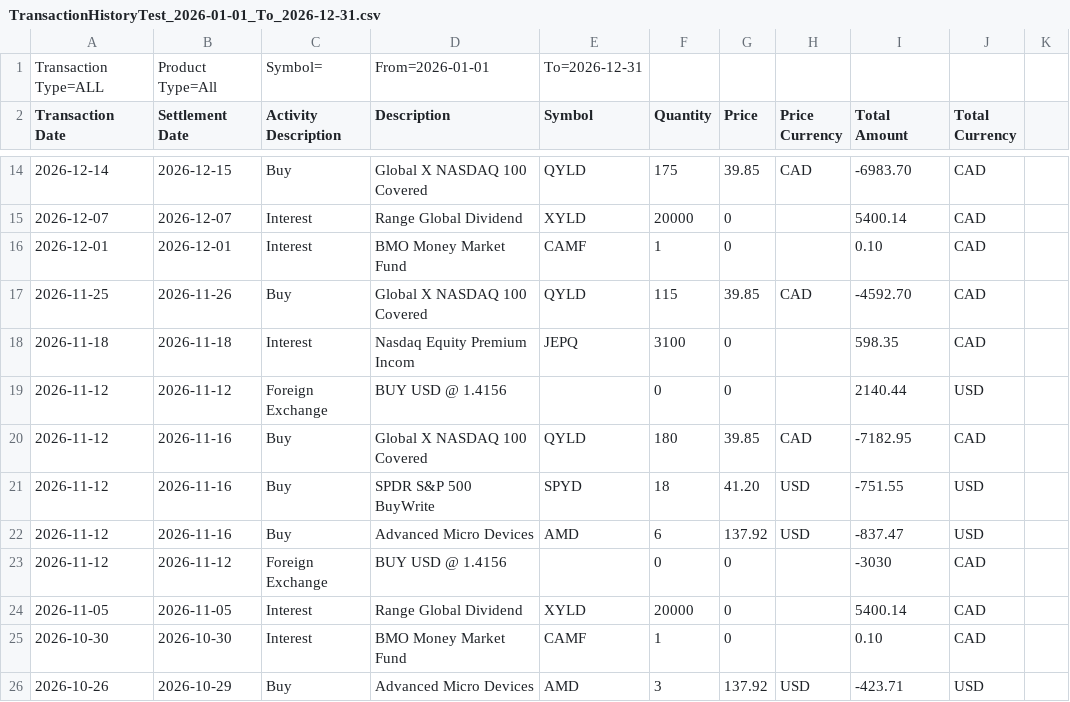
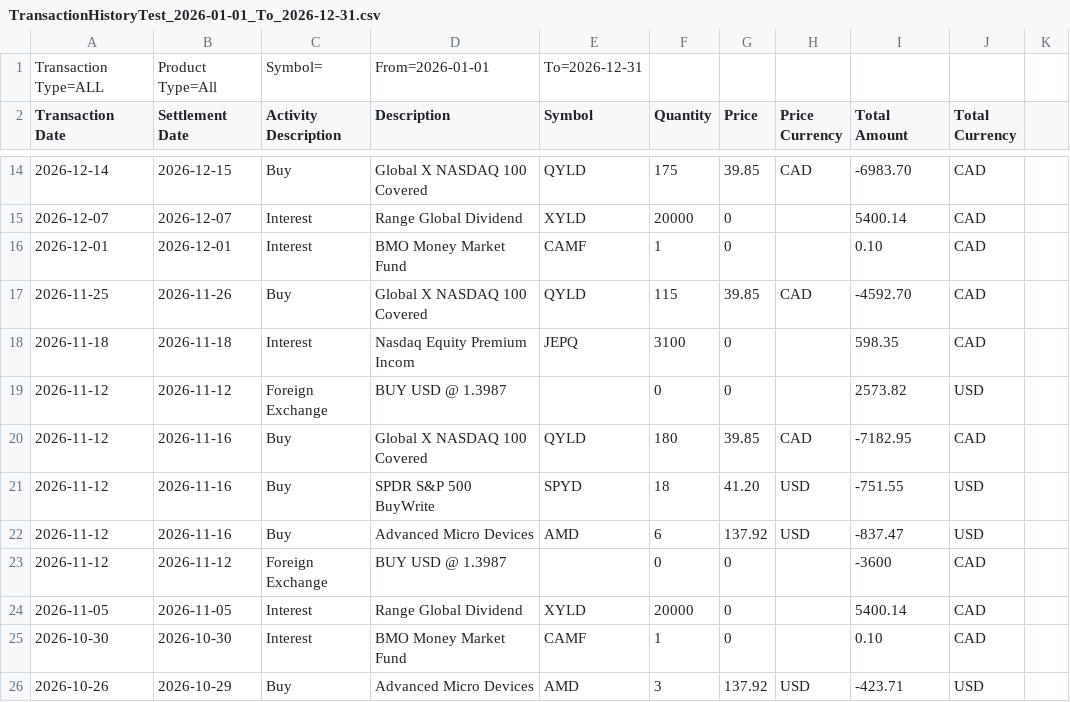
Before and after one commit to bluescan/bmoil2sharesight, a CSV file: Data/TransactionHistoryTest_2026-01-01_To_2026-12-31.csv, drawn as a sheet; only a part is shown, gaps mark what is left out; the diff covers the shown part only.

Commit message:
Modified forex exchange rates in the sample data.

```diff
--- a/Data/TransactionHistoryTest_2026-01-01_To_2026-12-31.csv
+++ b/Data/TransactionHistoryTest_2026-01-01_To_2026-12-31.csv
@@ -18,3 +18,3 @@ Transaction Date,Settlement Date,Activity Description,Description,Symbol,Quantit
 2026-11-18,2026-11-18,Interest,Nasdaq Equity Premium Incom,JEPQ,3100,0,,598.35,CAD
-2026-11-12,2026-11-12,Foreign Exchange,BUY USD @ 1.4156,,0,0,,2140.44,USD
+2026-11-12,2026-11-12,Foreign Exchange,BUY USD @ 1.3987,,0,0,,2573.82,USD
 2026-11-12,2026-11-16,Buy,Global X NASDAQ 100 Covered,QYLD,180,39.85,CAD,-7182.95,CAD
@@ -22,3 +22,3 @@ Transaction Date,Settlement Date,Activity Description,Description,Symbol,Quantit
 2026-11-12,2026-11-16,Buy,Advanced Micro Devices,AMD,6,137.92,USD,-837.47,USD
-2026-11-12,2026-11-12,Foreign Exchange,BUY USD @ 1.4156,,0,0,,-3030,CAD
+2026-11-12,2026-11-12,Foreign Exchange,BUY USD @ 1.3987,,0,0,,-3600,CAD
 2026-11-05,2026-11-05,Interest,Range Global Dividend,XYLD,20000,0,,5400.14,CAD
```
Also changed, not shown: 27 edited cells elsewhere in this file.
